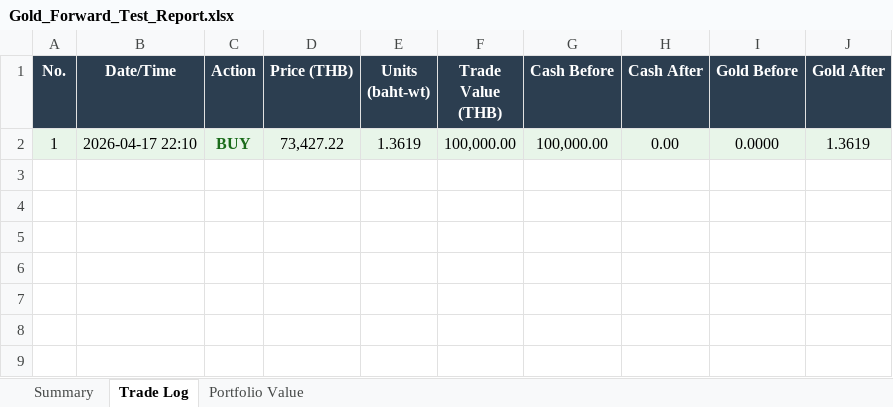
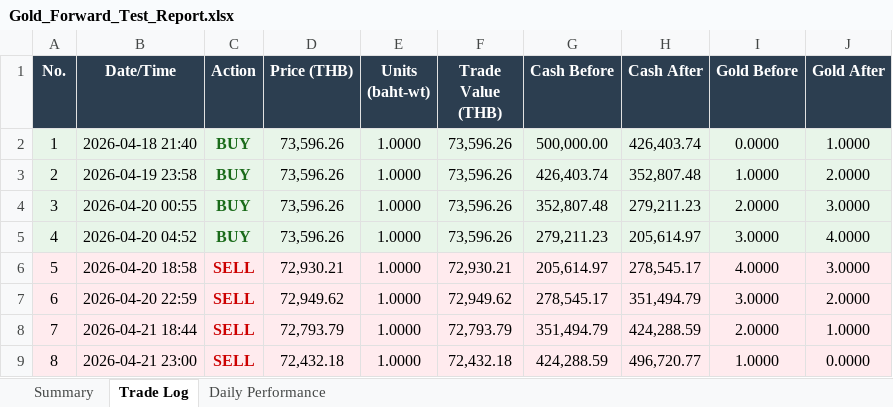
Before and after one commit to PP8825/gold-signal, an Excel workbook: Gold_Forward_Test_Report.xlsx, sheet Trade Log, drawn as a sheet; values as stored, in another font and other column widths than the file's, no borders; the diff names each change by its address in the sheet, - before the commit and + after, or states it on an @@ line.

Commit message:
Regenerate Excel with all 12 trades

```diff
--- a/Gold_Forward_Test_Report.xlsx (sheet Trade Log)
+++ b/Gold_Forward_Test_Report.xlsx (sheet Trade Log)
-sheet tab: Portfolio Value
+sheet tab: Daily Performance
-B2 (Date/Time): 2026-04-17 22:10
+B2 (Date/Time): 2026-04-18 21:40
-D2 (Price (THB)): 73,427.22
+D2 (Price (THB)): 73,596.26
-E2 (Units (baht-wt)): 1.3619
+E2 (Units (baht-wt)): 1.0000
-F2 (Trade Value (THB)): 100,000.00
+F2 (Trade Value (THB)): 73,596.26
-G2 (Cash Before): 100,000.00
+G2 (Cash Before): 500,000.00
-H2 (Cash After): 0.00
+H2 (Cash After): 426,403.74
-J2 (Gold After): 1.3619
+J2 (Gold After): 1.0000
+row 3: 2 | 2026-04-19 23:58 | BUY | 73,596.26 | 1.0000 | 73,596.26 | 426,403.74 | 352,807.48 | 1.0000 | 2.0000
+row 4: 3 | 2026-04-20 00:55 | BUY | 73,596.26 | 1.0000 | 73,596.26 | 352,807.48 | 279,211.23 | 2.0000 | 3.0000
+row 5: 4 | 2026-04-20 04:52 | BUY | 73,596.26 | 1.0000 | 73,596.26 | 279,211.23 | 205,614.97 | 3.0000 | 4.0000
+row 6: 5 | 2026-04-20 18:58 | SELL | 72,930.21 | 1.0000 | 72,930.21 | 205,614.97 | 278,545.17 | 4.0000 | 3.0000
+row 7: 6 | 2026-04-20 22:59 | SELL | 72,949.62 | 1.0000 | 72,949.62 | 278,545.17 | 351,494.79 | 3.0000 | 2.0000
+row 8: 7 | 2026-04-21 18:44 | SELL | 72,793.79 | 1.0000 | 72,793.79 | 351,494.79 | 424,288.59 | 2.0000 | 1.0000
+row 9: 8 | 2026-04-21 23:00 | SELL | 72,432.18 | 1.0000 | 72,432.18 | 424,288.59 | 496,720.77 | 1.0000 | 0.0000
```
Also changed, not shown: sheet Daily Performance, sheet Summary, charts or pictures.
